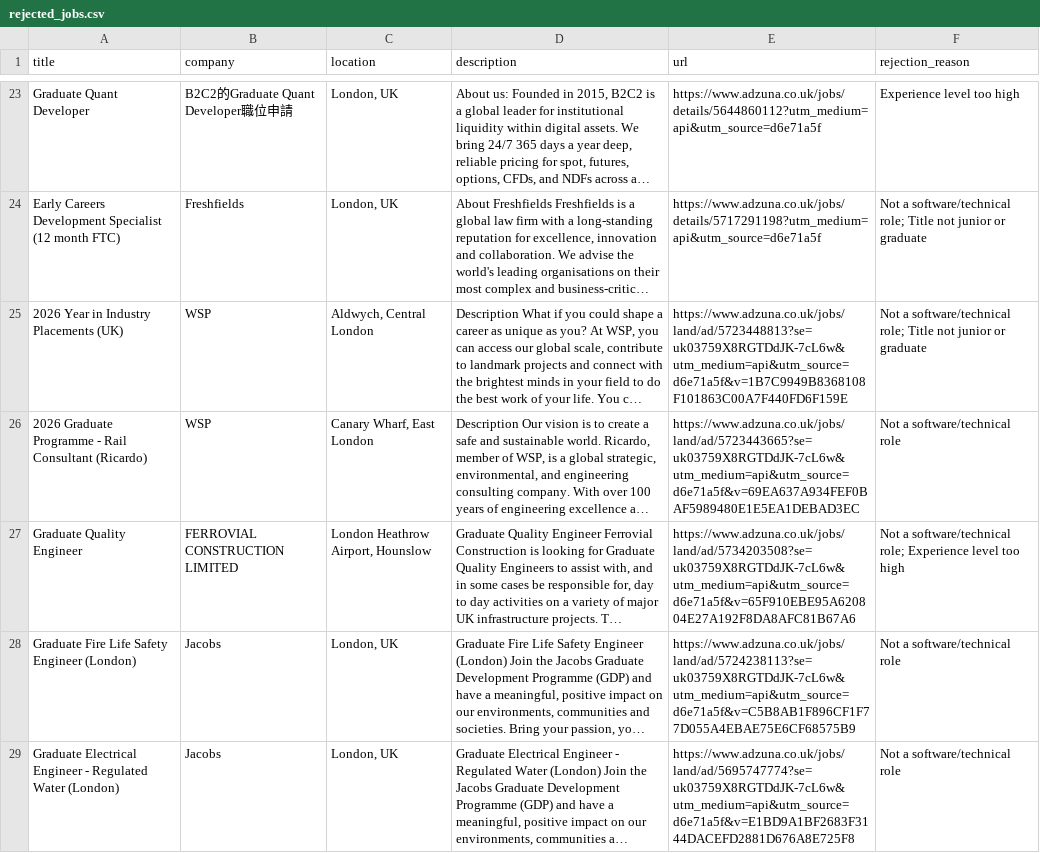
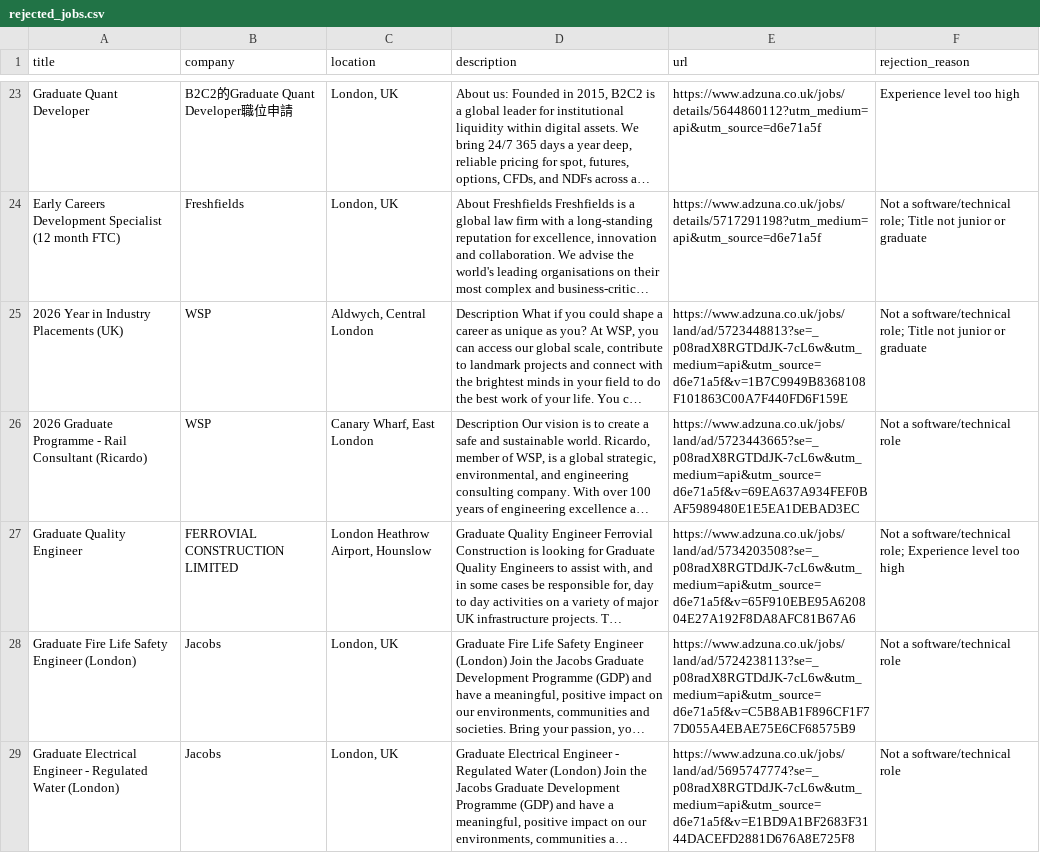
Before and after one commit to PonySlaystation17/graduate-job-finder, a CSV file: rejected_jobs.csv, drawn as a sheet; only a part is shown, gaps mark what is left out; long unchanged cells end in …; the diff covers the shown part only; the diff names each change by its address in the sheet, - before the commit and + after, or states it on an @@ line.

```diff
--- a/rejected_jobs.csv
+++ b/rejected_jobs.csv
-E25 (url): https://www.adzuna.co.uk/jobs/land/ad/5723448813?se=uk03759X8RGTDdJK-7cL6w&utm_medium=api&utm_source=d6e71a5f&v=1B7C9949B8368108F101863C00A7F440FD6F159E
+E25 (url): https://www.adzuna.co.uk/jobs/land/ad/5723448813?se=_p08radX8RGTDdJK-7cL6w&utm_medium=api&utm_source=d6e71a5f&v=1B7C9949B8368108F101863C00A7F440FD6F159E
-E26 (url): https://www.adzuna.co.uk/jobs/land/ad/5723443665?se=uk03759X8RGTDdJK-7cL6w&utm_medium=api&utm_source=d6e71a5f&v=69EA637A934FEF0BAF5989480E1E5EA1DEBAD3EC
+E26 (url): https://www.adzuna.co.uk/jobs/land/ad/5723443665?se=_p08radX8RGTDdJK-7cL6w&utm_medium=api&utm_source=d6e71a5f&v=69EA637A934FEF0BAF5989480E1E5EA1DEBAD3EC
-E27 (url): https://www.adzuna.co.uk/jobs/land/ad/5734203508?se=uk03759X8RGTDdJK-7cL6w&utm_medium=api&utm_source=d6e71a5f&v=65F910EBE95A620804E27A192F8DA8AFC81B67A6
+E27 (url): https://www.adzuna.co.uk/jobs/land/ad/5734203508?se=_p08radX8RGTDdJK-7cL6w&utm_medium=api&utm_source=d6e71a5f&v=65F910EBE95A620804E27A192F8DA8AFC81B67A6
-E28 (url): https://www.adzuna.co.uk/jobs/land/ad/5724238113?se=uk03759X8RGTDdJK-7cL6w&utm_medium=api&utm_source=d6e71a5f&v=C5B8AB1F896CF1F77D055A4EBAE75E6CF68575B9
+E28 (url): https://www.adzuna.co.uk/jobs/land/ad/5724238113?se=_p08radX8RGTDdJK-7cL6w&utm_medium=api&utm_source=d6e71a5f&v=C5B8AB1F896CF1F77D055A4EBAE75E6CF68575B9
-E29 (url): https://www.adzuna.co.uk/jobs/land/ad/5695747774?se=uk03759X8RGTDdJK-7cL6w&utm_medium=api&utm_source=d6e71a5f&v=E1BD9A1BF2683F3144DACEFD2881D676A8E725F8
+E29 (url): https://www.adzuna.co.uk/jobs/land/ad/5695747774?se=_p08radX8RGTDdJK-7cL6w&utm_medium=api&utm_source=d6e71a5f&v=E1BD9A1BF2683F3144DACEFD2881D676A8E725F8
```
Also changed, not shown: 31 edited cells elsewhere in this file, matched_jobs.csv, 3 other files.
